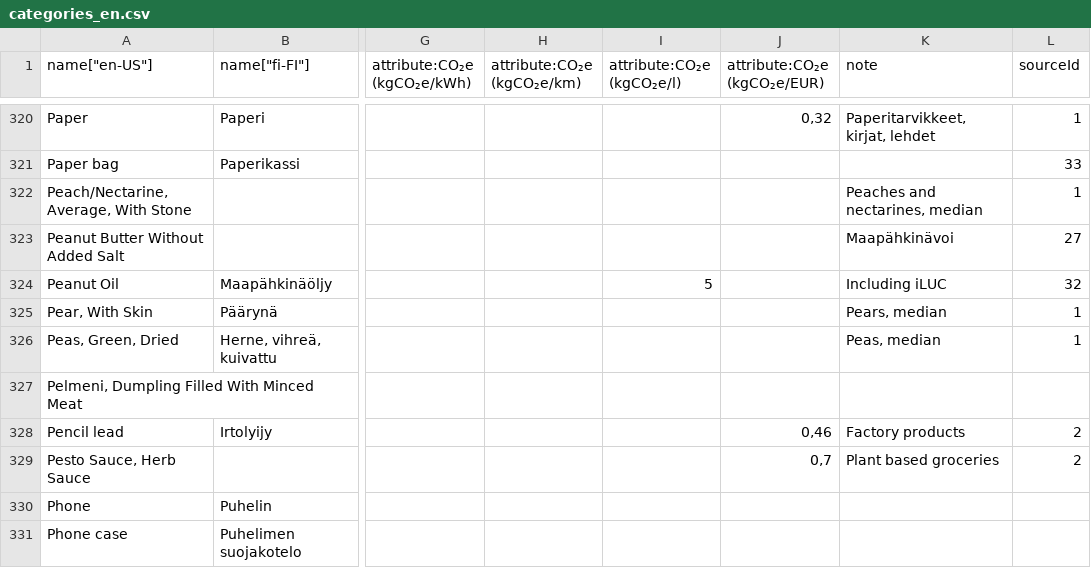
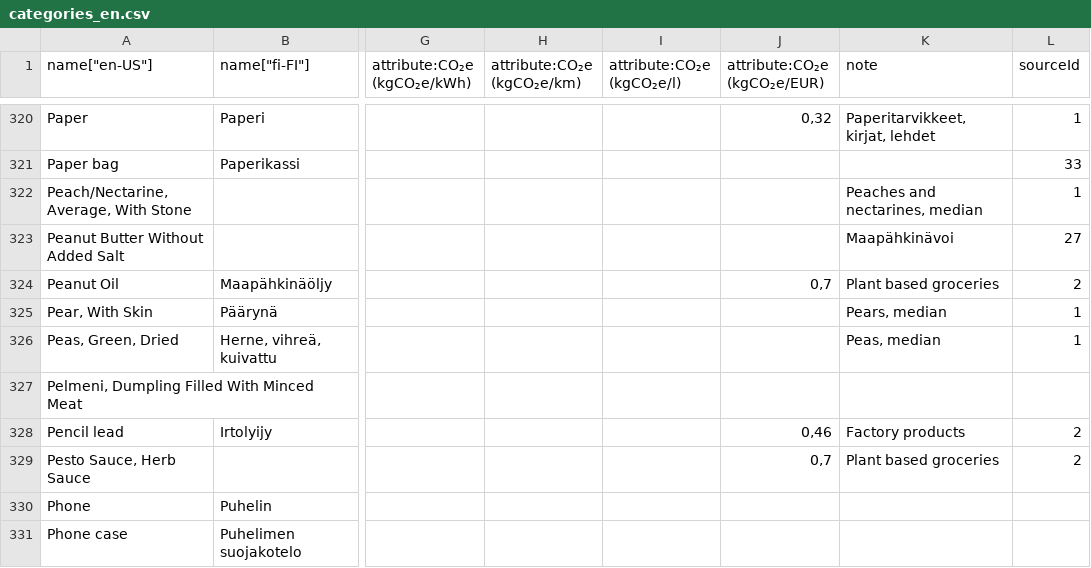
Before and after one commit to torava/pim-api, a CSV file: seeds/categories_en.csv, drawn as a sheet; only a part is shown, gaps mark what is left out; the diff names each change by its address in the sheet, - before the commit and + after, or states it on an @@ line.

Commit message:
Fixed missing source

```diff
--- a/seeds/categories_en.csv
+++ b/seeds/categories_en.csv
-I324 (attribute:CO₂e (kgCO₂e/l)): 5
+I324 (attribute:CO₂e (kgCO₂e/l)): (empty)
-J324 (attribute:CO₂e (kgCO₂e/EUR)): (empty)
+J324 (attribute:CO₂e (kgCO₂e/EUR)): 0,7
-K324 (note): Including iLUC
+K324 (note): Plant based groceries
-L324 (sourceId): 32
+L324 (sourceId): 2
```
